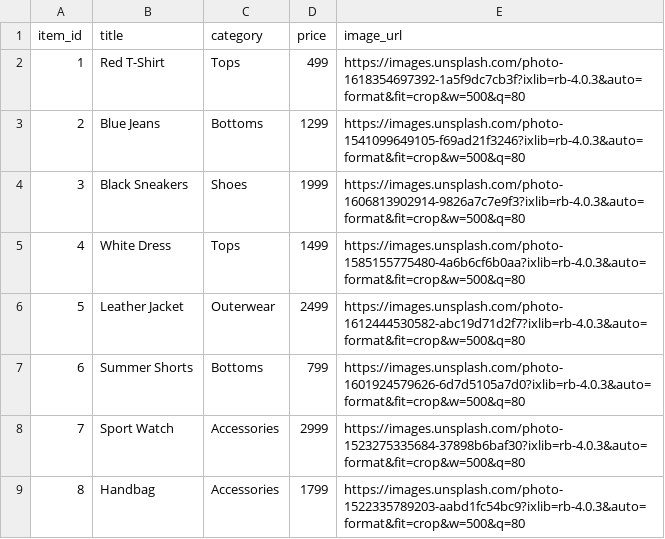
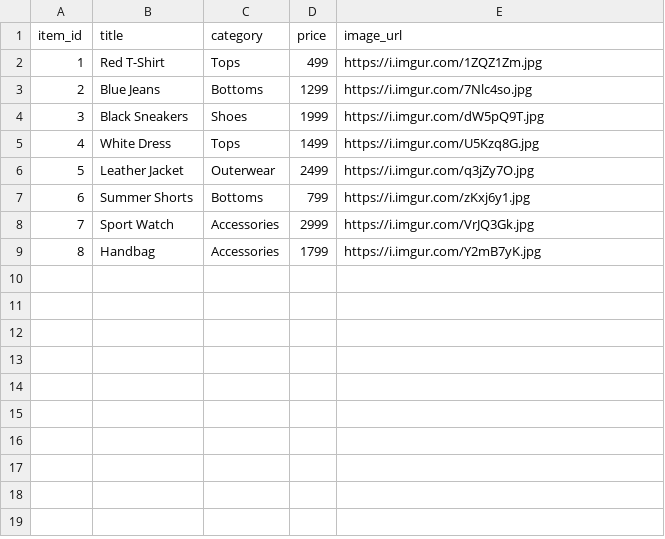
Before and after one commit to Saireddy81797/fashion-recommender-hybrid-gcn, a CSV file: data/items_meta.csv, drawn as a sheet.

Commit message:
items_meta.csv

```diff
--- a/data/items_meta.csv
+++ b/data/items_meta.csv
@@ -1,9 +1,9 @@
 item_id,title,category,price,image_url
-1,Red T-Shirt,Tops,499,https://images.unsplash.com/photo-1618354697392-1a5f9dc7cb3f?ixlib=rb-4.0.3&auto=format&fit=crop&w=500&q=80
-2,Blue Jeans,Bottoms,1299,https://images.unsplash.com/photo-1541099649105-f69ad21f3246?ixlib=rb-4.0.3&auto=format&fit=crop&w=500&q=80
-3,Black Sneakers,Shoes,1999,https://images.unsplash.com/photo-1606813902914-9826a7c7e9f3?ixlib=rb-4.0.3&auto=format&fit=crop&w=500&q=80
-4,White Dress,Tops,1499,https://images.unsplash.com/photo-1585155775480-4a6b6cf6b0aa?ixlib=rb-4.0.3&auto=format&fit=crop&w=500&q=80
-5,Leather Jacket,Outerwear,2499,https://images.unsplash.com/photo-1612444530582-abc19d71d2f7?ixlib=rb-4.0.3&auto=format&fit=crop&w=500&q=80
-6,Summer Shorts,Bottoms,799,https://images.unsplash.com/photo-1601924579626-6d7d5105a7d0?ixlib=rb-4.0.3&auto=format&fit=crop&w=500&q=80
-7,Sport Watch,Accessories,2999,https://images.unsplash.com/photo-1523275335684-37898b6baf30?ixlib=rb-4.0.3&auto=format&fit=crop&w=500&q=80
-8,Handbag,Accessories,1799,https://images.unsplash.com/photo-1522335789203-aabd1fc54bc9?ixlib=rb-4.0.3&auto=format&fit=crop&w=500&q=80
+1,Red T-Shirt,Tops,499,https://i.imgur.com/1ZQZ1Zm.jpg
+2,Blue Jeans,Bottoms,1299,https://i.imgur.com/7Nlc4so.jpg
+3,Black Sneakers,Shoes,1999,https://i.imgur.com/dW5pQ9T.jpg
+4,White Dress,Tops,1499,https://i.imgur.com/U5Kzq8G.jpg
+5,Leather Jacket,Outerwear,2499,https://i.imgur.com/q3jZy7O.jpg
+6,Summer Shorts,Bottoms,799,https://i.imgur.com/zKxj6y1.jpg
+7,Sport Watch,Accessories,2999,https://i.imgur.com/VrJQ3Gk.jpg
+8,Handbag,Accessories,1799,https://i.imgur.com/Y2mB7yK.jpg
```
